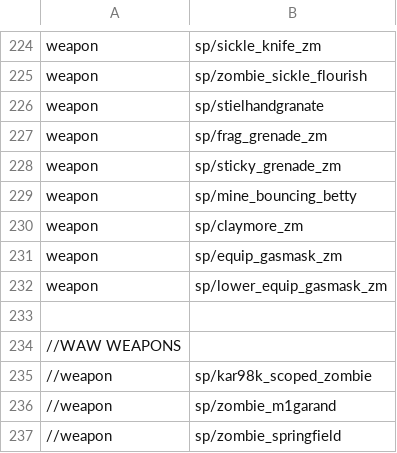
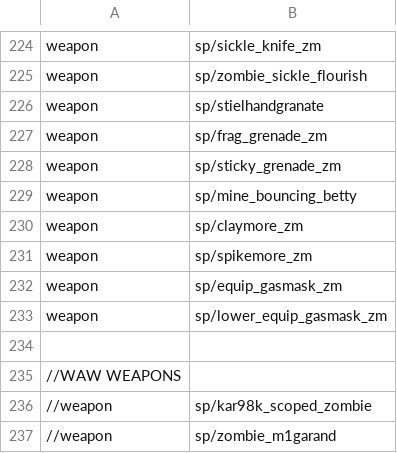
Before and after one commit to Jbleezy/BO1-Reimagined, a CSV file: mod.csv, drawn as a sheet; only a part is shown, gaps mark what is left out; the shorter side is filled out with more unchanged rows.

Commit message:
Claymore and Spikemore changes. Ray Gun change
Claymore and Spikemore: added activation sound

Claymore and Spikemore: can no longer be activated after being triggered

Ray Gun: now adds ammo slightly faster

Moon: fixed zombie teddybear model slightly

Added missing xmodel for MP40 WaW pap camo

```diff
--- a/mod.csv
+++ b/mod.csv
@@ -230,2 +230,3 @@ weapon,sp/mine_bouncing_betty
 weapon,sp/claymore_zm
+weapon,sp/spikemore_zm
 weapon,sp/equip_gasmask_zm
```
Also changed, not shown: 21 other files.
